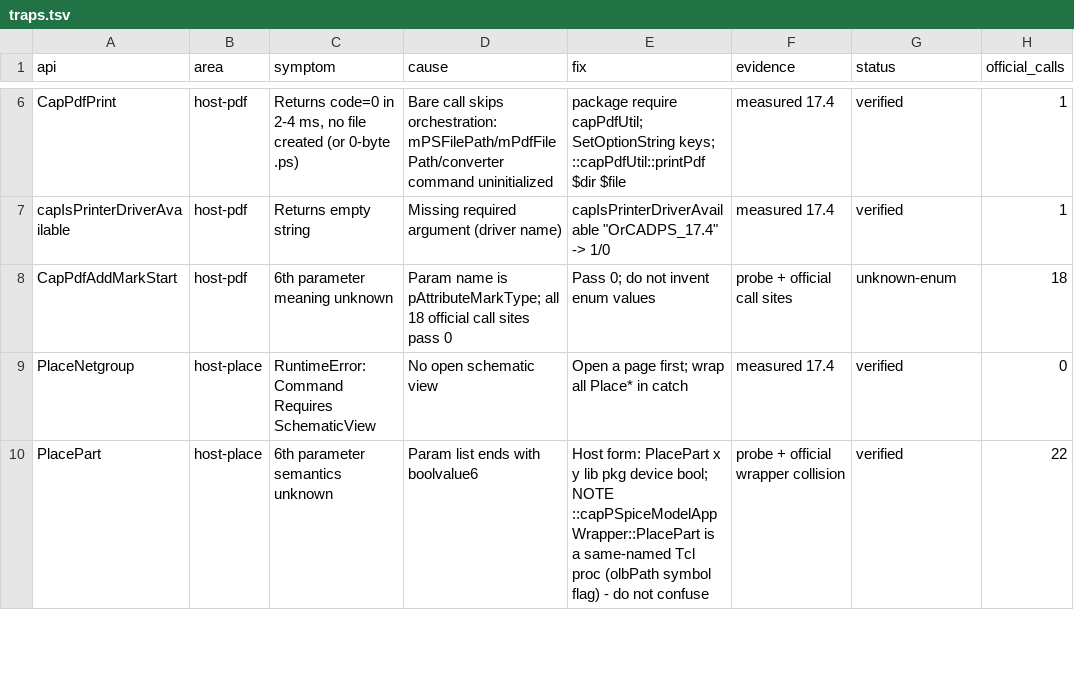
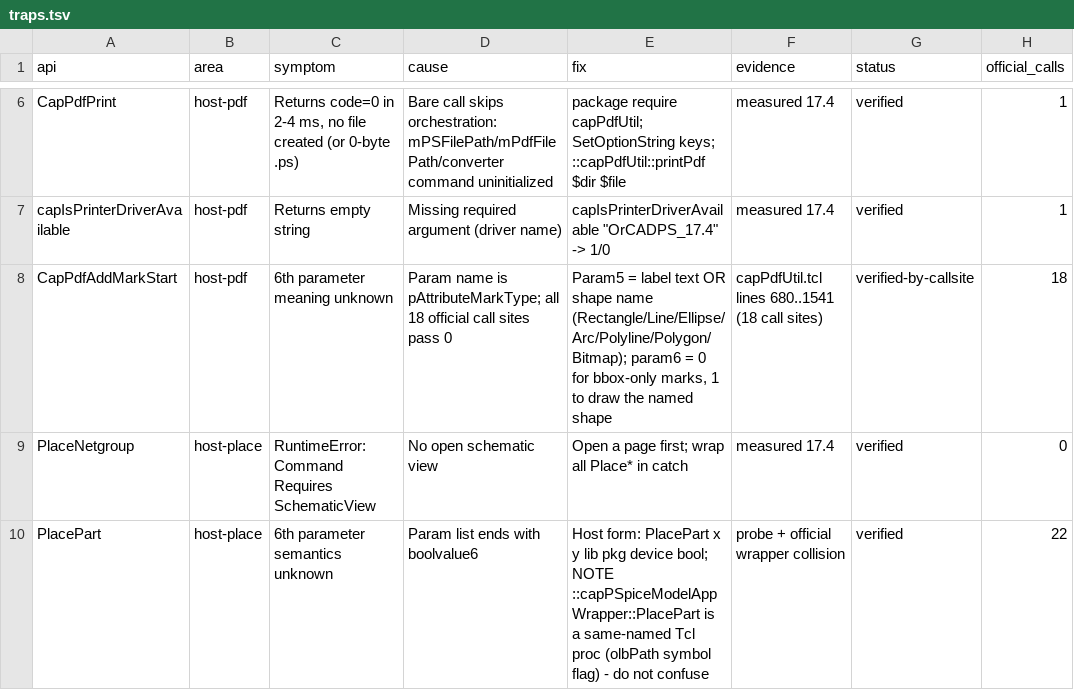
Before and after one commit to hyh19890917/orcad_tcl_skill, a TSV file: skills/orcad-capture-tcl-api/reference/traps.tsv, drawn as a sheet; only a part is shown, gaps mark what is left out; the diff names each change by its address in the sheet, - before the commit and + after, or states it on an @@ line.

Commit message:
feat(reference): 解出 CapPdfAddMarkStart 第5/6参 + official-usage 增加 call_sites
- 18 个官方调用点(capPdfUtil.tcl 680..1541)显示: 第5参=标识文本或形状名(Rectangle/Line/Ellipse/Arc/Polyline/Polygon/Bitmap)；第6参 0=仅包围盒(文本/属性/别名/导线/端口/页间/标题栏/ERC/总线入口/器件/Rectangle)，1=按形状绘制(Line/Ellipse/Arc/Polyline/Polygon/Bitmap)
- host-pdf-api.md 新增 8.1 全表(18 行)与推断说明；llm-facts §4.3/§7 同步，unknown 从 5 项降到 4 项
- official-usage.tsv 增加 call_sites 列(每方法最多 3 个 文件:行号)
- traps.tsv: CapPdfAddMarkStart 状态升为 verified-by-callsite

```diff
--- a/skills/orcad-capture-tcl-api/reference/traps.tsv
+++ b/skills/orcad-capture-tcl-api/reference/traps.tsv
-E8 (fix): Pass 0; do not invent enum values
+E8 (fix): Param5 = label text OR shape name (Rectangle/Line/Ellipse/Arc/Polyline/Polygon/Bitmap); param6 = 0 for bbox-only marks, 1 to draw the named shape
-F8 (evidence): probe + official call sites
+F8 (evidence): capPdfUtil.tcl lines 680..1541 (18 call sites)
-G8 (status): unknown-enum
+G8 (status): verified-by-callsite
```
Also changed, not shown: 4 other files.
